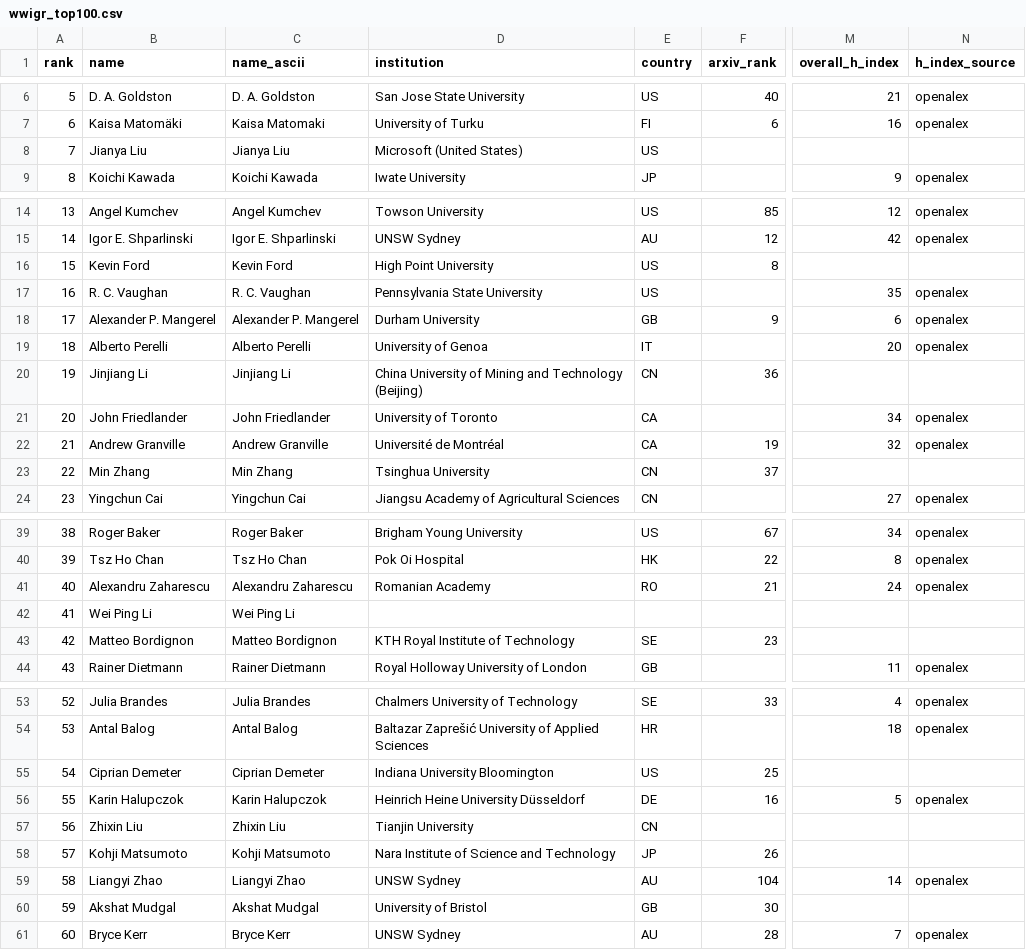
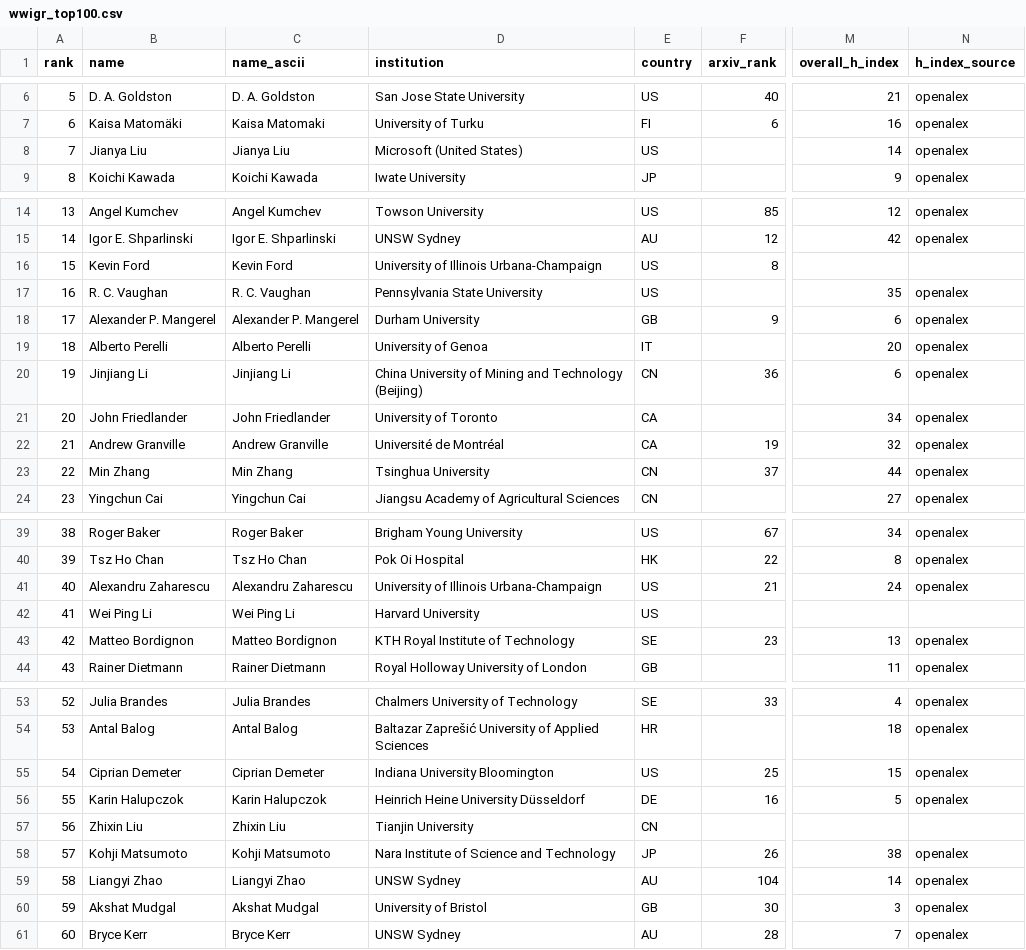
Before and after one commit to sthubbar/wwigr, a CSV file: _site/data/wwigr_top100.csv, drawn as a sheet; only a part is shown, gaps mark what is left out; the diff covers the shown part only; the diff names each change by its address in the sheet, - before the commit and + after, or states it on an @@ line.

```diff
--- a/_site/data/wwigr_top100.csv
+++ b/_site/data/wwigr_top100.csv
-M8 (overall_h_index): (empty)
+M8 (overall_h_index): 14
-N8 (h_index_source): (empty)
+N8 (h_index_source): openalex
-D16 (institution): High Point University
+D16 (institution): University of Illinois Urbana-Champaign
-M20 (overall_h_index): (empty)
+M20 (overall_h_index): 6
-N20 (h_index_source): (empty)
+N20 (h_index_source): openalex
-M23 (overall_h_index): (empty)
+M23 (overall_h_index): 44
-N23 (h_index_source): (empty)
+N23 (h_index_source): openalex
-D41 (institution): Romanian Academy
+D41 (institution): University of Illinois Urbana-Champaign
-E41 (country): RO
+E41 (country): US
-D42 (institution): (empty)
+D42 (institution): Harvard University
-E42 (country): (empty)
+E42 (country): US
-M43 (overall_h_index): (empty)
+M43 (overall_h_index): 13
-N43 (h_index_source): (empty)
+N43 (h_index_source): openalex
-M55 (overall_h_index): (empty)
+M55 (overall_h_index): 15
-N55 (h_index_source): (empty)
+N55 (h_index_source): openalex
-M58 (overall_h_index): (empty)
+M58 (overall_h_index): 38
-N58 (h_index_source): (empty)
+N58 (h_index_source): openalex
-M60 (overall_h_index): (empty)
+M60 (overall_h_index): 3
-N60 (h_index_source): (empty)
+N60 (h_index_source): openalex
```
Also changed, not shown: 7 edited cells elsewhere in this file, 22 other files.
